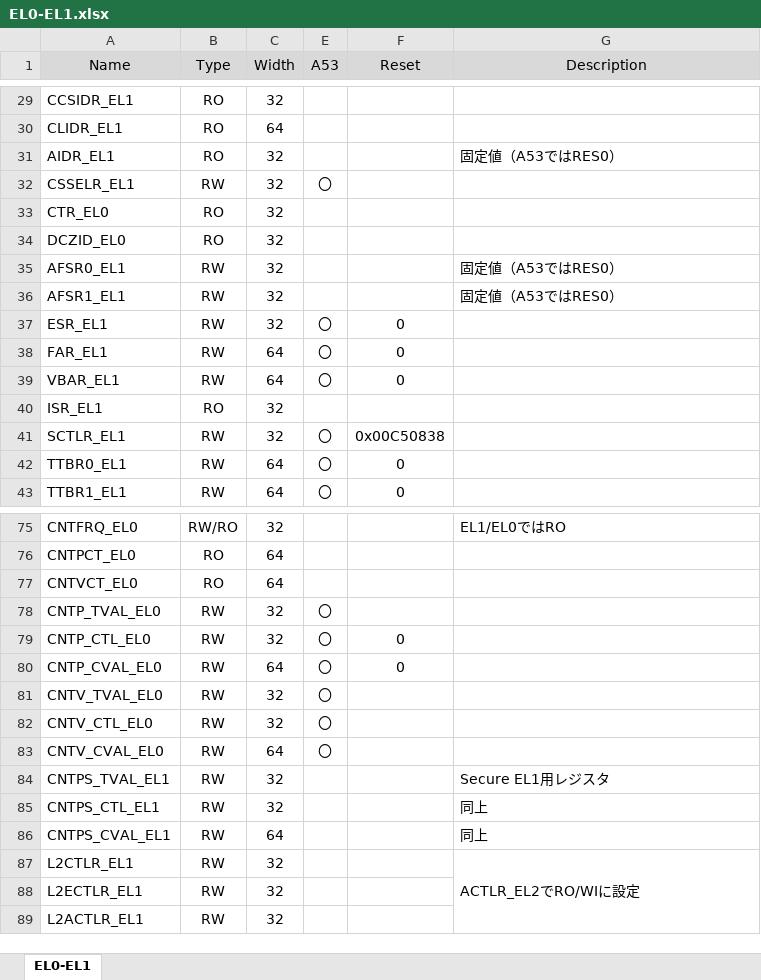
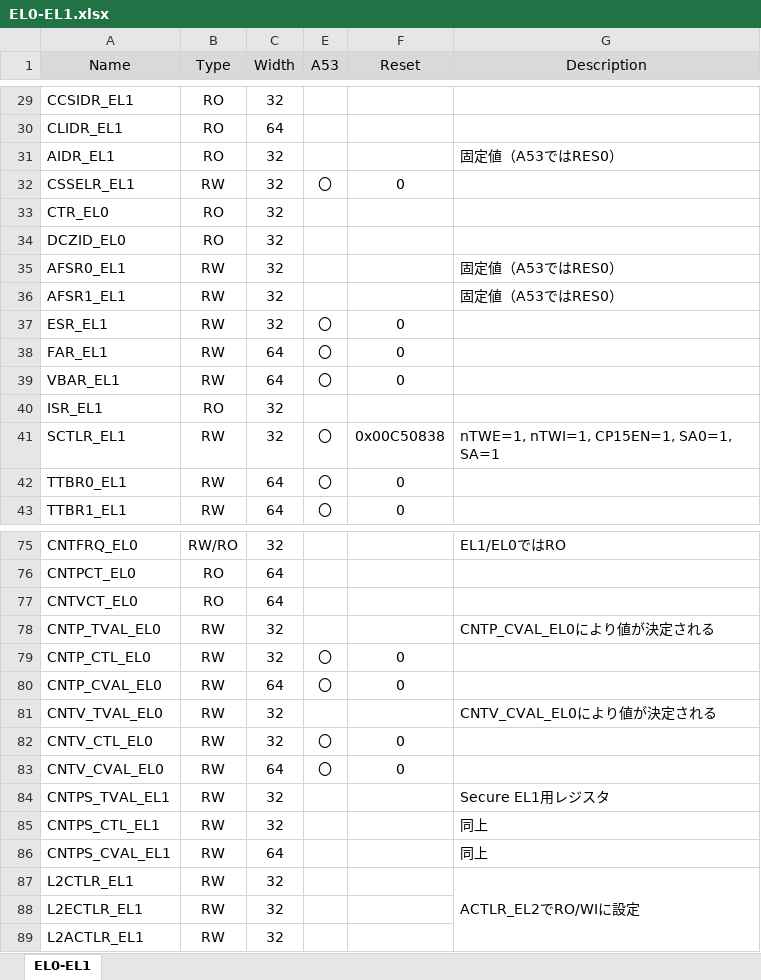
Before and after one commit to hkato-sssl/Hypervisor-OG, an Excel workbook: docs/vpc/EL0-EL1.xlsx, sheet EL0-EL1, drawn as a sheet; only a part is shown, gaps mark what is left out; values as stored, in another font and other column widths than the file's, no borders; the diff names each change by its address in the sheet, - before the commit and + after, or states it on an @@ line.

Commit message:
Generic TimerでXXX_TVAL_EL0をregister arrayから削除
	modified:   docs/vpc/EL0-EL1.xlsx

```diff
--- a/docs/vpc/EL0-EL1.xlsx (sheet EL0-EL1)
+++ b/docs/vpc/EL0-EL1.xlsx (sheet EL0-EL1)
-F32 (Reset): (empty)
+F32 (Reset): 0
-G41 (Description): (empty)
+G41 (Description): nTWE=1, nTWI=1, CP15EN=1, SA0=1, SA=1
-E78 (A53): 〇
+E78 (A53): (empty)
-G78 (Description): (empty)
+G78 (Description): CNTP_CVAL_EL0により値が決定される
-E81 (A53): 〇
+E81 (A53): (empty)
-G81 (Description): (empty)
+G81 (Description): CNTV_CVAL_EL0により値が決定される
-F82:F83 (Reset): (empty)
+F82:F83 (Reset): 0
```
